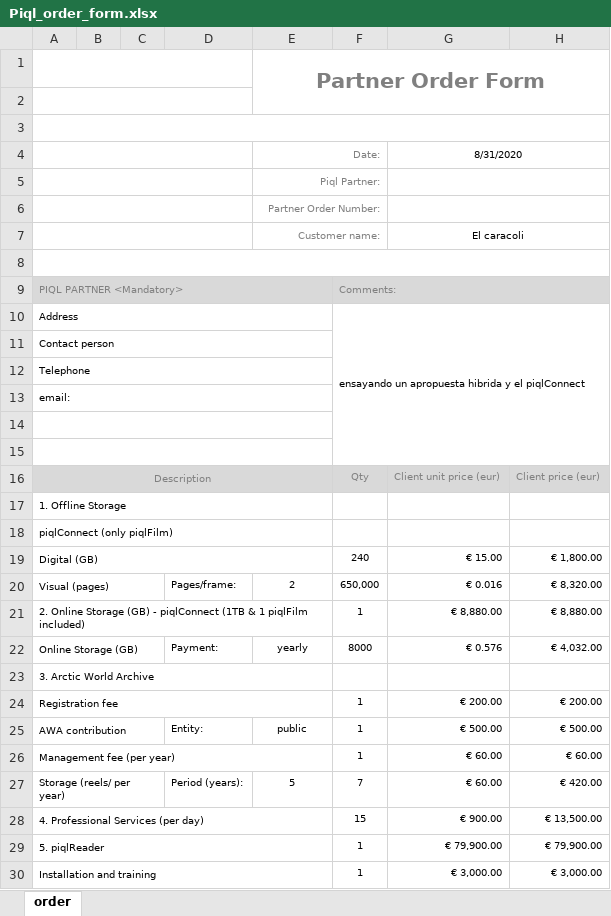
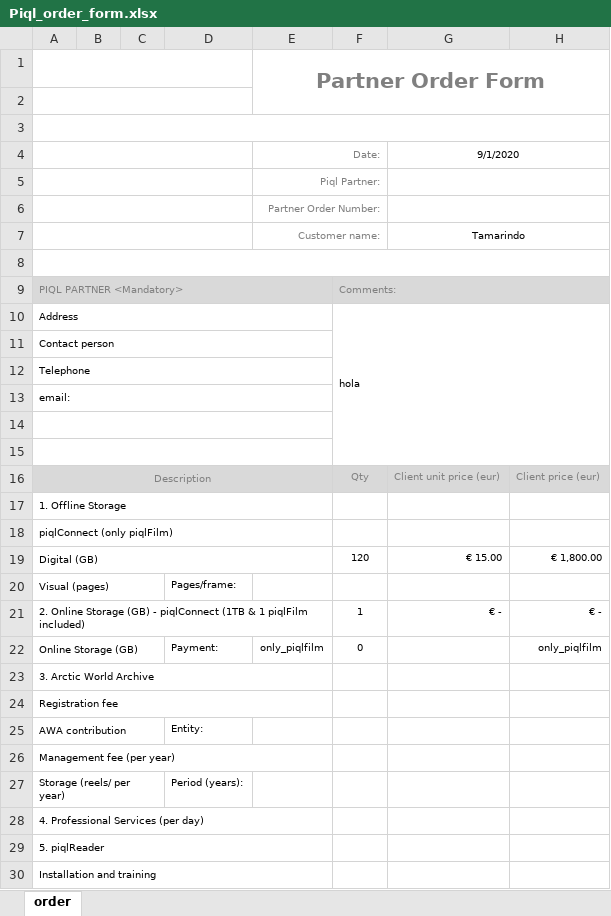
Before and after one commit to alfrtruj-p/calculator, an Excel workbook: calc/static/calc/Piql_order_form.xlsx, sheet order, drawn as a sheet; only a part is shown; values as stored, in another font and other column widths than the file's, no borders; removed rows and columns are numbered as before the commit, all else as after; the diff covers the shown part only; the diff names each change by its address in the sheet, - before the commit and + after, or states it on an @@ line.

Commit message:
refactoring and working with the order form output

```diff
--- a/calc/static/calc/Piql_order_form.xlsx (sheet order)
+++ b/calc/static/calc/Piql_order_form.xlsx (sheet order)
-G4: 8/31/2020
+G4: 9/1/2020
-G7: El caracoli
+G7: Tamarindo
-F10: ensayando un apropuesta hibrida y el piqlConnect
+F10: hola
-F19: 240
+F19: 120
-E20: 2
+E20: (empty)
-F20: 650,000
+F20: (empty)
-G20: € 0.016
+G20: (empty)
-H20: € 8,320.00
+H20: (empty)
-G21: € 8,880.00
+G21: € -
-H21: € 8,880.00
+H21: € -
-E22: yearly
+E22: only_piqlfilm
-F22: 8000
+F22: 0
-G22: € 0.576
+G22: (empty)
-H22: € 4,032.00
+H22: only_piqlfilm
-row 24: Registration fee |  |  |  |  | 1 | € 200.00 | € 200.00
+row 24: Registration fee
-E25: public
+E25: (empty)
-F25: 1
+F25: (empty)
-G25: € 500.00
+G25: (empty)
-H25: € 500.00
+H25: (empty)
-row 26: Management fee (per year) |  |  |  |  | 1 | € 60.00 | € 60.00
+row 26: Management fee (per year)
-E27: 5
+E27: (empty)
-F27: 7
+F27: (empty)
-G27: € 60.00
+G27: (empty)
-H27: € 420.00
+H27: (empty)
-row 28: 4. Professional Services (per day) |  |  |  |  | 15 | € 900.00 | € 13,500.00
-row 29: 5. piqlReader |  |  |  |  | 1 | € 79,900.00 | € 79,900.00
-row 30: Installation and training |  |  |  |  | 1 | € 3,000.00 | € 3,000.00
+row 28: 4. Professional Services (per day)
+row 29: 5. piqlReader
+row 30: Installation and training
```
Also changed, not shown: 9 edited cells elsewhere in this sheet, 10 other files.
